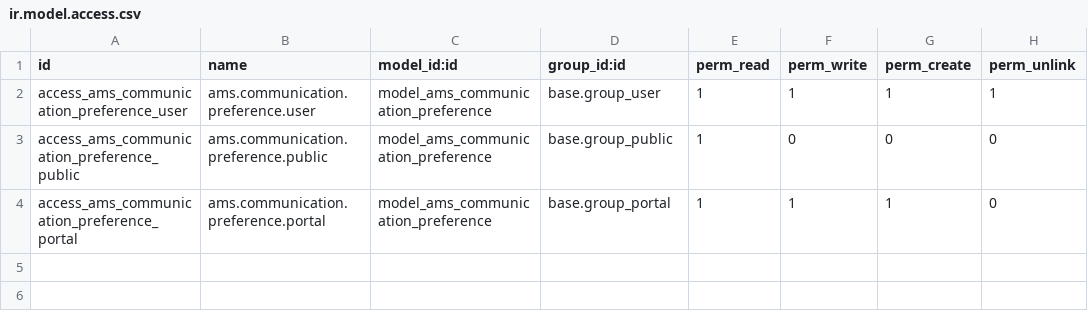
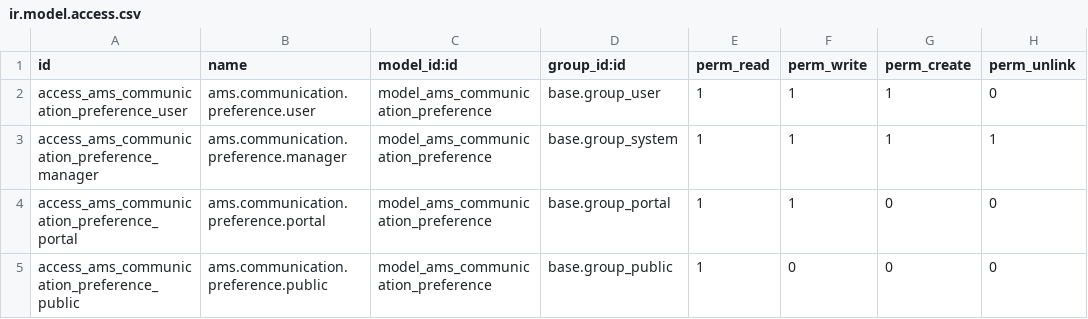
Before and after one commit to belgianspud/odoo_ams, a CSV file: custom_addons/ams_communication_preferences/security/ir.model.access.csv, drawn as a sheet.

Commit message:
initial build of communication preferences update for contacts and accounts

```diff
--- a/custom_addons/ams_communication_preferences/security/ir.model.access.csv
+++ b/custom_addons/ams_communication_preferences/security/ir.model.access.csv
@@ -1,4 +1,5 @@
 id,name,model_id:id,group_id:id,perm_read,perm_write,perm_create,perm_unlink
-access_ams_communication_preference_user,ams.communication.preference.user,model_ams_communication_preference,base.group_user,1,1,1,1
+access_ams_communication_preference_user,ams.communication.preference.user,model_ams_communication_preference,base.group_user,1,1,1,0
+access_ams_communication_preference_manager,ams.communication.preference.manager,model_ams_communication_preference,base.group_system,1,1,1,1
+access_ams_communication_preference_portal,ams.communication.preference.portal,model_ams_communication_preference,base.group_portal,1,1,0,0
 access_ams_communication_preference_public,ams.communication.preference.public,model_ams_communication_preference,base.group_public,1,0,0,0
-access_ams_communication_preference_portal,ams.communication.preference.portal,model_ams_communication_preference,base.group_portal,1,1,1,0
```
Also changed, not shown: 5 other files.
